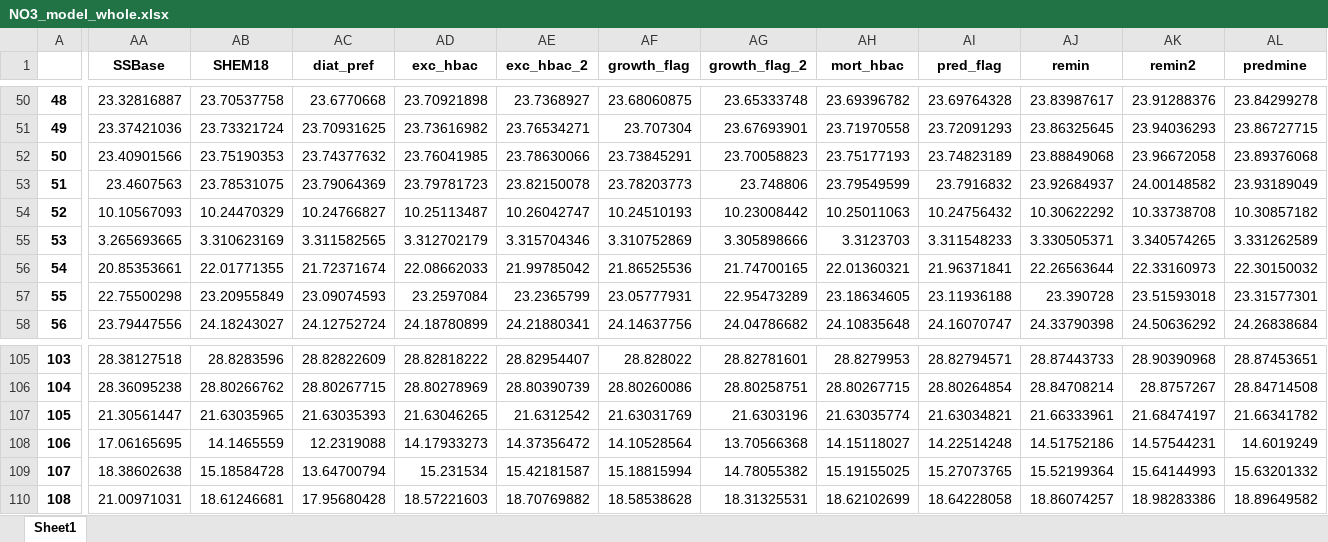
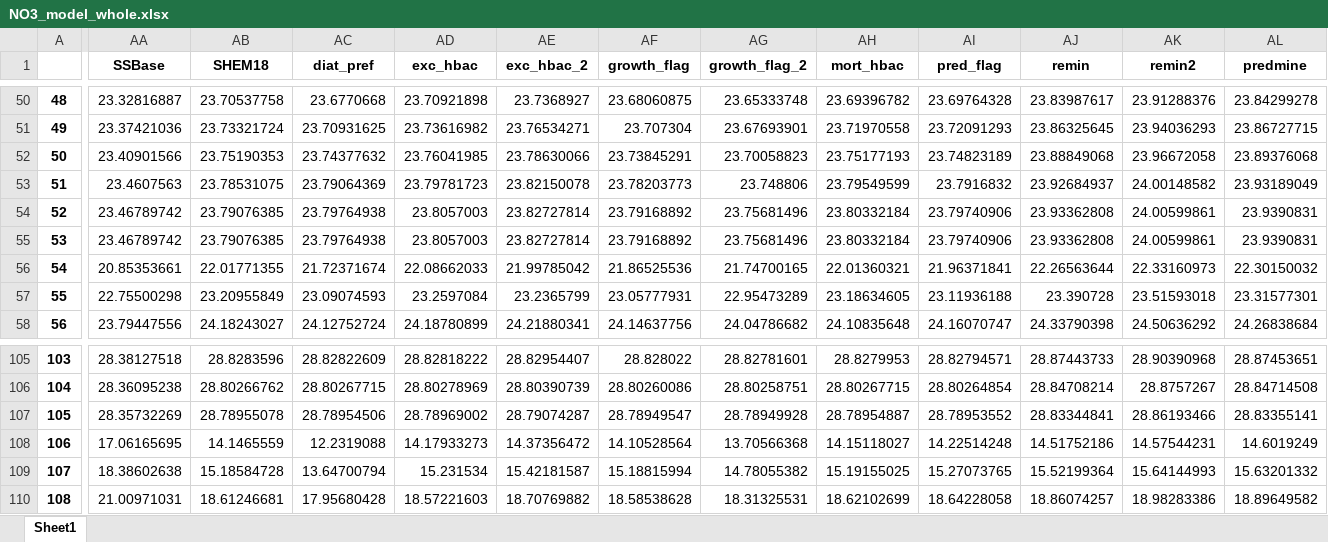
Before and after one commit to SalishSeaCast/analysis-jose, an Excel workbook: notebooks/SHEM/tuning/NO3_model_whole.xlsx, sheet Sheet1, drawn as a sheet; only a part is shown, gaps mark what is left out; values as stored, in another font and other column widths than the file's, no borders; the diff covers the shown part only; the diff names each change by its address in the sheet, - before the commit and + after, or states it on an @@ line.

```diff
--- a/notebooks/SHEM/tuning/NO3_model_whole.xlsx (sheet Sheet1)
+++ b/notebooks/SHEM/tuning/NO3_model_whole.xlsx (sheet Sheet1)
-AA54 (SSBase): 10.10567093
+AA54 (SSBase): 23.46789742
-AB54 (SHEM18): 10.24470329
+AB54 (SHEM18): 23.79076385
-AC54 (diat_pref): 10.24766827
+AC54 (diat_pref): 23.79764938
-AD54 (exc_hbac): 10.25113487
+AD54 (exc_hbac): 23.8057003
-AE54 (exc_hbac_2): 10.26042747
+AE54 (exc_hbac_2): 23.82727814
-AF54 (growth_flag): 10.24510193
+AF54 (growth_flag): 23.79168892
-AG54 (growth_flag_2): 10.23008442
+AG54 (growth_flag_2): 23.75681496
-AH54 (mort_hbac): 10.25011063
+AH54 (mort_hbac): 23.80332184
-AI54 (pred_flag): 10.24756432
+AI54 (pred_flag): 23.79740906
-AJ54 (remin): 10.30622292
+AJ54 (remin): 23.93362808
-AK54 (remin2): 10.33738708
+AK54 (remin2): 24.00599861
-AL54 (predmine): 10.30857182
+AL54 (predmine): 23.9390831
-AA55 (SSBase): 3.265693665
+AA55 (SSBase): 23.46789742
-AB55 (SHEM18): 3.310623169
+AB55 (SHEM18): 23.79076385
-AC55 (diat_pref): 3.311582565
+AC55 (diat_pref): 23.79764938
-AD55 (exc_hbac): 3.312702179
+AD55 (exc_hbac): 23.8057003
-AE55 (exc_hbac_2): 3.315704346
+AE55 (exc_hbac_2): 23.82727814
-AF55 (growth_flag): 3.310752869
+AF55 (growth_flag): 23.79168892
-AG55 (growth_flag_2): 3.305898666
+AG55 (growth_flag_2): 23.75681496
-AH55 (mort_hbac): 3.3123703
+AH55 (mort_hbac): 23.80332184
-AI55 (pred_flag): 3.311548233
+AI55 (pred_flag): 23.79740906
-AJ55 (remin): 3.330505371
+AJ55 (remin): 23.93362808
-AK55 (remin2): 3.340574265
+AK55 (remin2): 24.00599861
-AL55 (predmine): 3.331262589
+AL55 (predmine): 23.9390831
-AA107 (SSBase): 21.30561447
+AA107 (SSBase): 28.35732269
-AB107 (SHEM18): 21.63035965
+AB107 (SHEM18): 28.78955078
-AC107 (diat_pref): 21.63035393
+AC107 (diat_pref): 28.78954506
-AD107 (exc_hbac): 21.63046265
+AD107 (exc_hbac): 28.78969002
-AE107 (exc_hbac_2): 21.6312542
+AE107 (exc_hbac_2): 28.79074287
-AF107 (growth_flag): 21.63031769
+AF107 (growth_flag): 28.78949547
-AG107 (growth_flag_2): 21.6303196
+AG107 (growth_flag_2): 28.78949928
-AH107 (mort_hbac): 21.63035774
+AH107 (mort_hbac): 28.78954887
-AI107 (pred_flag): 21.63034821
+AI107 (pred_flag): 28.78953552
-AJ107 (remin): 21.66333961
+AJ107 (remin): 28.83344841
-AK107 (remin2): 21.68474197
+AK107 (remin2): 28.86193466
-AL107 (predmine): 21.66341782
+AL107 (predmine): 28.83355141
```
Also changed, not shown: 237 edited cells elsewhere in this sheet, notebooks/SHEM/tuning/DO_model_whole.xlsx, 27 other files.
